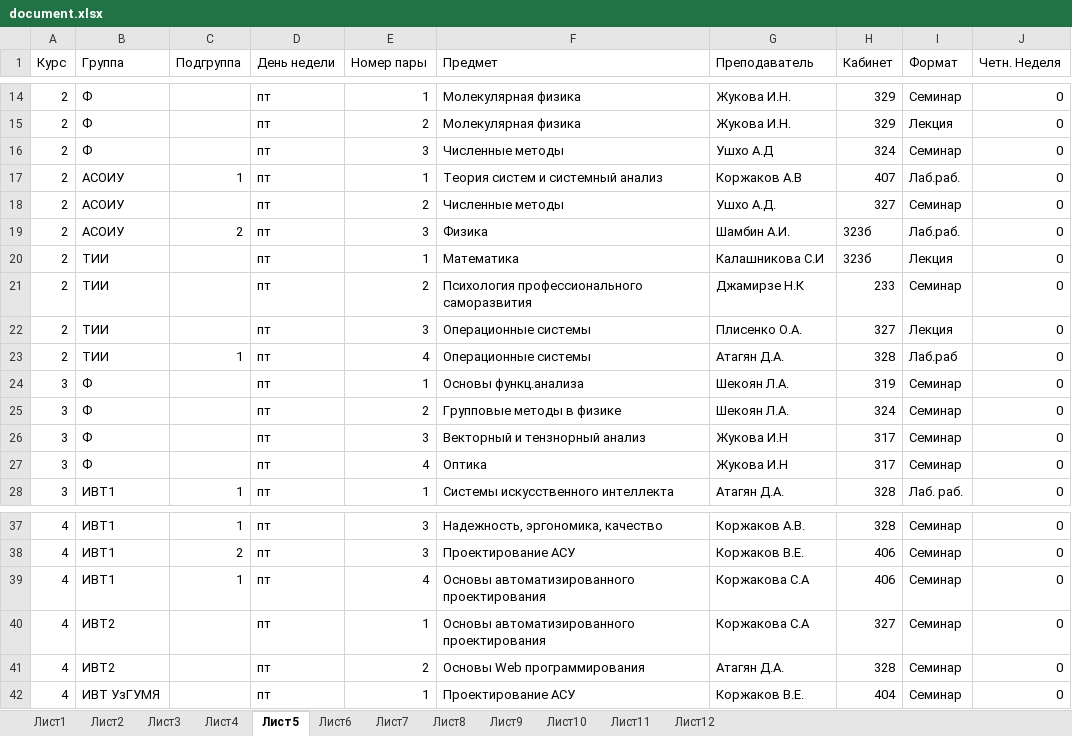
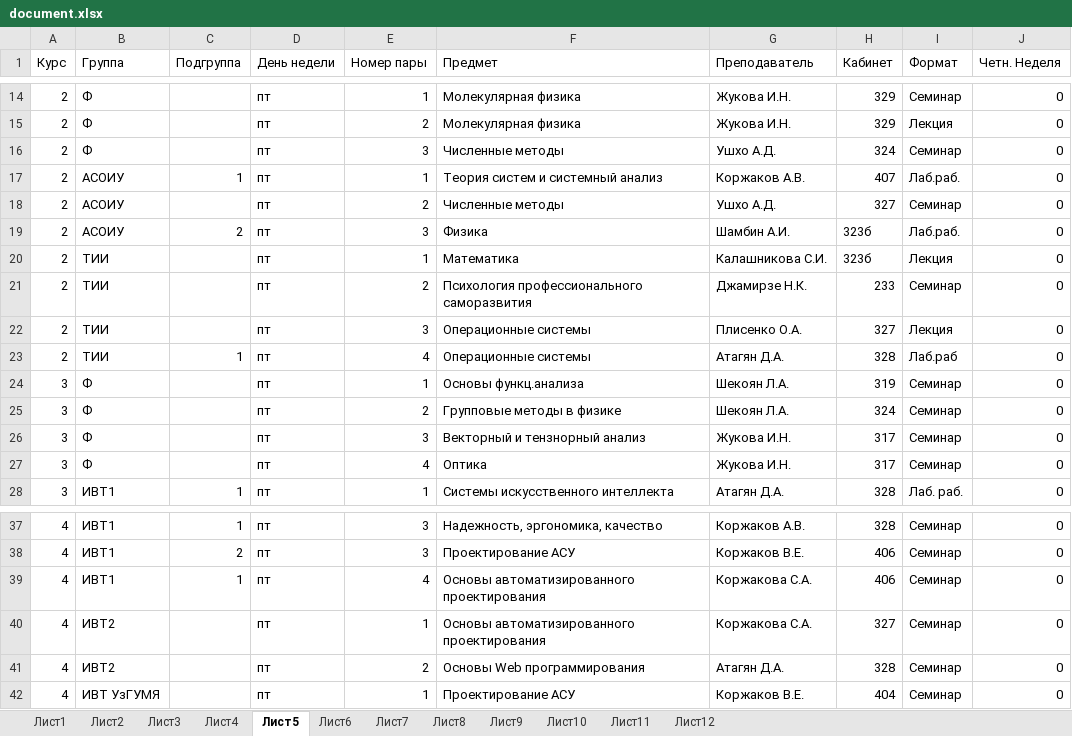
Before and after one commit to brandonzorn/ASU_Schedule, an Excel workbook: asuschedule/document.xlsx, sheet Лист5, drawn as a sheet; only a part is shown, gaps mark what is left out; values as stored, in another font and other column widths than the file's, no borders; the diff names each change by its address in the sheet, - before the commit and + after, or states it on an @@ line.

```diff
--- a/asuschedule/document.xlsx (sheet Лист5)
+++ b/asuschedule/document.xlsx (sheet Лист5)
-G16 (Преподаватель): Ушхо А.Д
+G16 (Преподаватель): Ушхо А.Д.
-G17 (Преподаватель): Коржаков А.В
+G17 (Преподаватель): Коржаков А.В.
-G20 (Преподаватель): Калашникова С.И
+G20 (Преподаватель): Калашникова С.И.
-G21 (Преподаватель): Джамирзе Н.К
+G21 (Преподаватель): Джамирзе Н.К.
-G26:G27 (Преподаватель): Жукова И.Н
+G26:G27 (Преподаватель): Жукова И.Н.
-G39:G40 (Преподаватель): Коржакова С.А
+G39:G40 (Преподаватель): Коржакова С.А.
```
Also changed, not shown: sheet Лист4, sheet Лист1, sheet Лист3, sheet Лист2, sheet Лист8, sheet Лист11, 3 more sheets.
